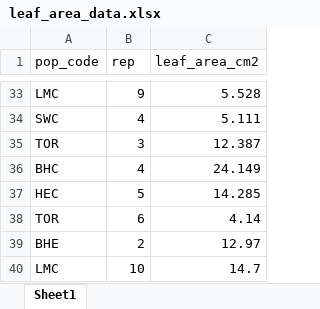
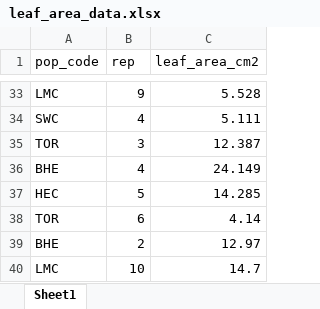
Before and after one commit to plunkert/Salt-spray-adaptation-2025, an Excel workbook: Data/leaf_area_data.xlsx, sheet Sheet1, drawn as a sheet; only a part is shown, gaps mark what is left out; values as stored, in another font and other column widths than the file's, no borders; the diff names each change by its address in the sheet, - before the commit and + after, or states it on an @@ line.

Commit message:
Leaf dunk and succulence
Preliminary analysis of leaf dunk, leaf succulence data. Merge leaf surface data with leaf area. Plot as function of ecotype. Fit nested ANOVAs.

```diff
--- a/Data/leaf_area_data.xlsx (sheet Sheet1)
+++ b/Data/leaf_area_data.xlsx (sheet Sheet1)
-A36 (pop_code): BHC
+A36 (pop_code): BHE
```
Also changed, not shown: 2 other files.
